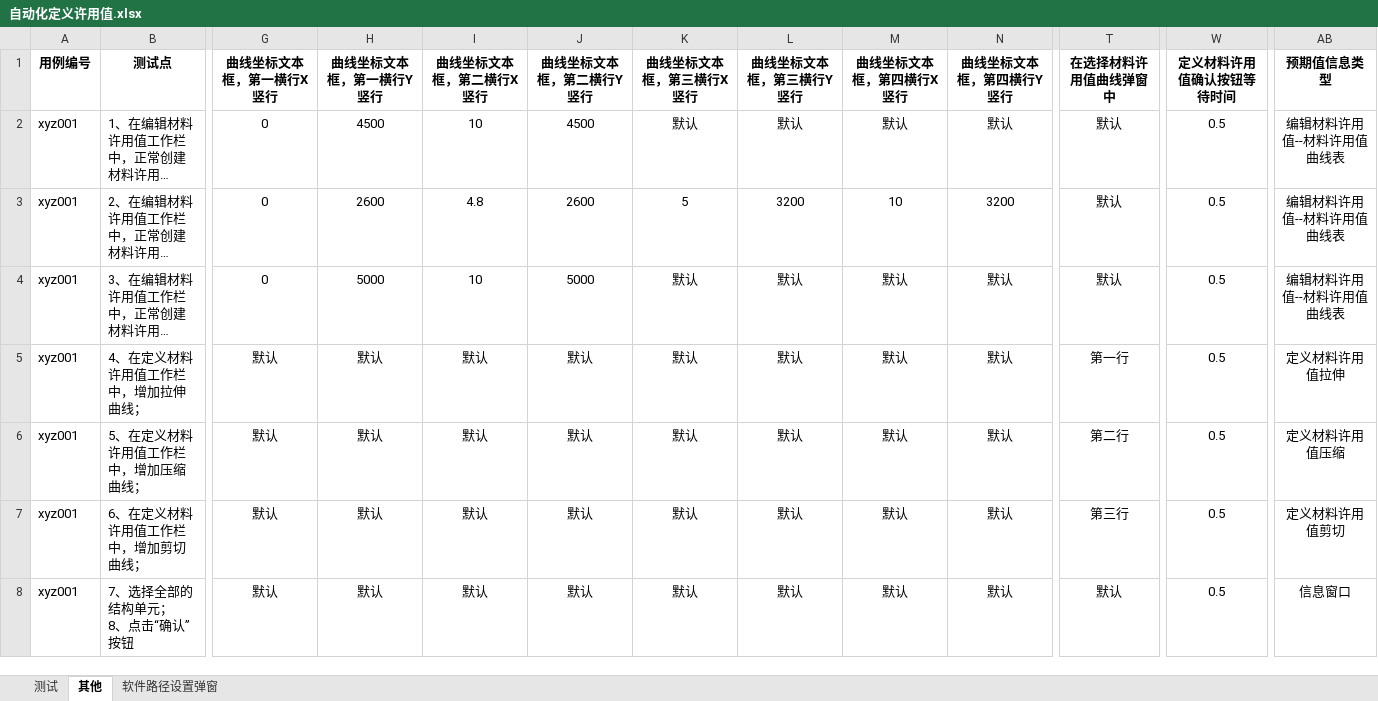
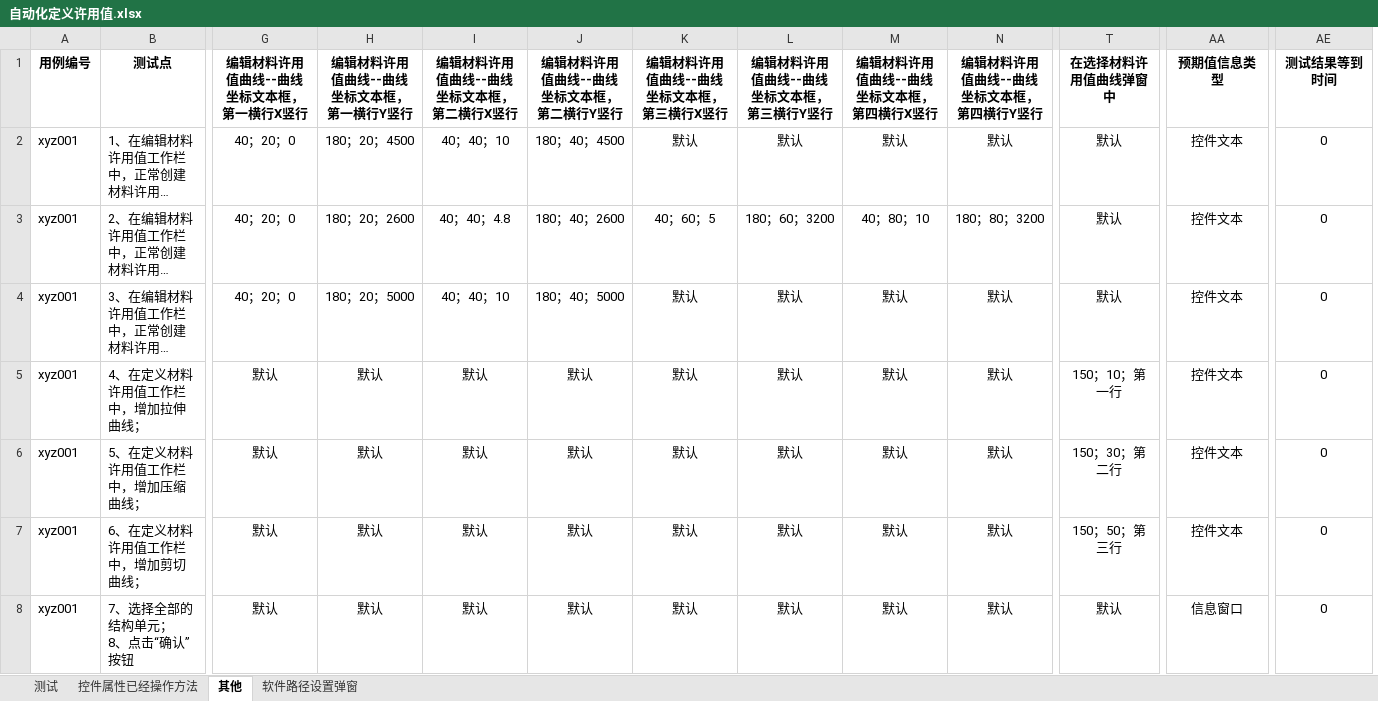
Before and after one commit to hejian5621/Aerobook, an Excel workbook: src/testCase/c_useCase_file/Aerocheck/材料信息/自动化定义许用值.xlsx, sheet 其他, drawn as a sheet; only a part is shown, gaps mark what is left out; long unchanged cells end in …; values as stored, in another font and other column widths than the file's, no borders; removed rows and columns are numbered as before the commit, all else as after; the diff covers the shown part only; the diff names each change by its address in the sheet, - before the commit and + after, or states it on an @@ line.

```diff
--- a/src/testCase/c_useCase_file/Aerocheck/材料信息/自动化定义许用值.xlsx (sheet 其他)
+++ b/src/testCase/c_useCase_file/Aerocheck/材料信息/自动化定义许用值.xlsx (sheet 其他)
+sheet tab: 控件属性已经操作方法
-column W (定义材料许用值确认按钮等待时间), rows 2-8: all 0.5
+column AE (测试结果等到时间), rows 2-8: all 0
-G1: 曲线坐标文本框，第一横行X竖行
+G1: 编辑材料许用值曲线--曲线坐标文本框，第一横行X竖行
-H1: 曲线坐标文本框，第一横行Y竖行
+H1: 编辑材料许用值曲线--曲线坐标文本框，第一横行Y竖行
-I1: 曲线坐标文本框，第二横行X竖行
+I1: 编辑材料许用值曲线--曲线坐标文本框，第二横行X竖行
-J1: 曲线坐标文本框，第二横行Y竖行
+J1: 编辑材料许用值曲线--曲线坐标文本框，第二横行Y竖行
-K1: 曲线坐标文本框，第三横行X竖行
+K1: 编辑材料许用值曲线--曲线坐标文本框，第三横行X竖行
-L1: 曲线坐标文本框，第三横行Y竖行
+L1: 编辑材料许用值曲线--曲线坐标文本框，第三横行Y竖行
-M1: 曲线坐标文本框，第四横行X竖行
+M1: 编辑材料许用值曲线--曲线坐标文本框，第四横行X竖行
-N1: 曲线坐标文本框，第四横行Y竖行
+N1: 编辑材料许用值曲线--曲线坐标文本框，第四横行Y竖行
-G2:G4 (编辑材料许用值曲线--曲线坐标文本框，第一横行X竖行): 0
+G2:G4 (编辑材料许用值曲线--曲线坐标文本框，第一横行X竖行): 40；20；0
-H2 (编辑材料许用值曲线--曲线坐标文本框，第一横行Y竖行): 4500
+H2 (编辑材料许用值曲线--曲线坐标文本框，第一横行Y竖行): 180；20；4500
-I2 (编辑材料许用值曲线--曲线坐标文本框，第二横行X竖行): 10
+I2 (编辑材料许用值曲线--曲线坐标文本框，第二横行X竖行): 40；40；10
-J2 (编辑材料许用值曲线--曲线坐标文本框，第二横行Y竖行): 4500
+J2 (编辑材料许用值曲线--曲线坐标文本框，第二横行Y竖行): 180；40；4500
-AA2:AA4 (预期值信息类型): 编辑材料许用值--材料许用值曲线表
+AA2:AA4 (预期值信息类型): 控件文本
-H3 (编辑材料许用值曲线--曲线坐标文本框，第一横行Y竖行): 2600
+H3 (编辑材料许用值曲线--曲线坐标文本框，第一横行Y竖行): 180；20；2600
-I3 (编辑材料许用值曲线--曲线坐标文本框，第二横行X竖行): 4.8
+I3 (编辑材料许用值曲线--曲线坐标文本框，第二横行X竖行): 40；40；4.8
-J3 (编辑材料许用值曲线--曲线坐标文本框，第二横行Y竖行): 2600
+J3 (编辑材料许用值曲线--曲线坐标文本框，第二横行Y竖行): 180；40；2600
-K3 (编辑材料许用值曲线--曲线坐标文本框，第三横行X竖行): 5
+K3 (编辑材料许用值曲线--曲线坐标文本框，第三横行X竖行): 40；60；5
-L3 (编辑材料许用值曲线--曲线坐标文本框，第三横行Y竖行): 3200
+L3 (编辑材料许用值曲线--曲线坐标文本框，第三横行Y竖行): 180；60；3200
-M3 (编辑材料许用值曲线--曲线坐标文本框，第四横行X竖行): 10
+M3 (编辑材料许用值曲线--曲线坐标文本框，第四横行X竖行): 40；80；10
-N3 (编辑材料许用值曲线--曲线坐标文本框，第四横行Y竖行): 3200
+N3 (编辑材料许用值曲线--曲线坐标文本框，第四横行Y竖行): 180；80；3200
-H4 (编辑材料许用值曲线--曲线坐标文本框，第一横行Y竖行): 5000
+H4 (编辑材料许用值曲线--曲线坐标文本框，第一横行Y竖行): 180；20；5000
-I4 (编辑材料许用值曲线--曲线坐标文本框，第二横行X竖行): 10
+I4 (编辑材料许用值曲线--曲线坐标文本框，第二横行X竖行): 40；40；10
-J4 (编辑材料许用值曲线--曲线坐标文本框，第二横行Y竖行): 5000
+J4 (编辑材料许用值曲线--曲线坐标文本框，第二横行Y竖行): 180；40；5000
-T5 (在选择材料许用值曲线弹窗中): 第一行
+T5 (在选择材料许用值曲线弹窗中): 150；10；第一行
-AA5 (预期值信息类型): 定义材料许用值拉伸
+AA5 (预期值信息类型): 控件文本
-T6 (在选择材料许用值曲线弹窗中): 第二行
+T6 (在选择材料许用值曲线弹窗中): 150；30；第二行
-AA6 (预期值信息类型): 定义材料许用值压缩
+AA6 (预期值信息类型): 控件文本
-T7 (在选择材料许用值曲线弹窗中): 第三行
+T7 (在选择材料许用值曲线弹窗中): 150；50；第三行
-AA7 (预期值信息类型): 定义材料许用值剪切
+AA7 (预期值信息类型): 控件文本
```
Also changed, not shown: 3 edited cells elsewhere in this sheet, sheet 测试, src/testCase/c_useCase_file/Aerocheck/尺寸信息/自动化一维二维单元尺寸定义（模板）.xlsx, src/testCase/c_useCase_file/Aerocheck/求解计算/自动化求解计算.xlsx, 23 other files.
